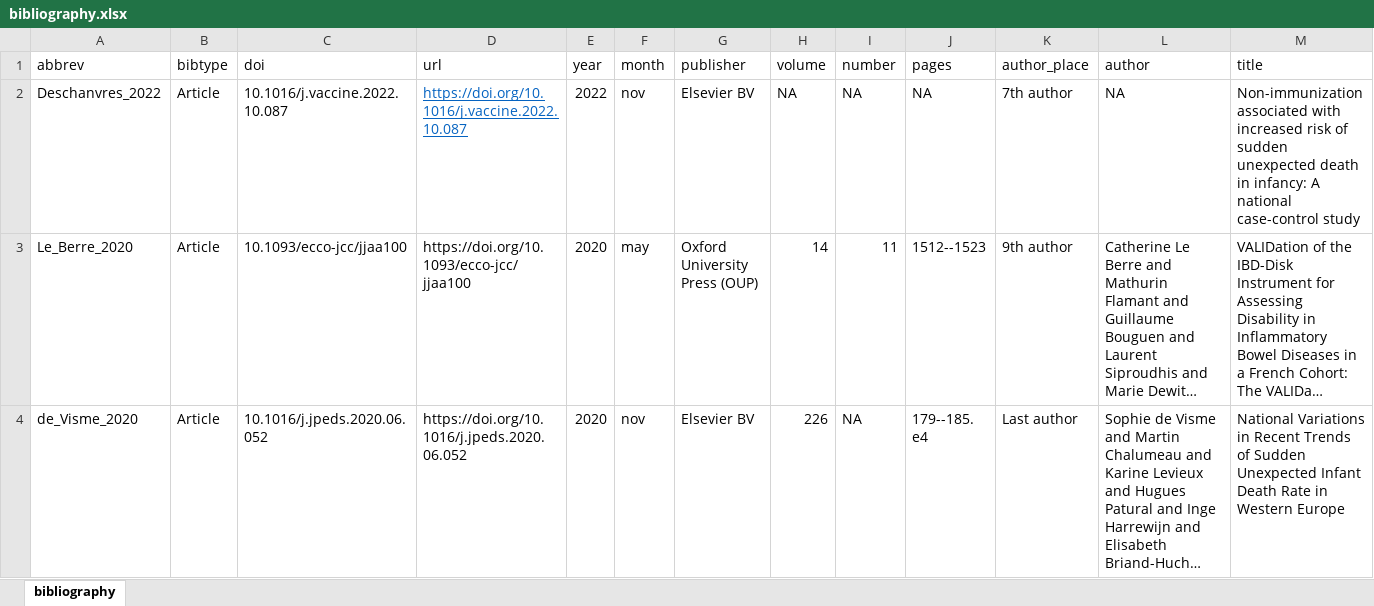
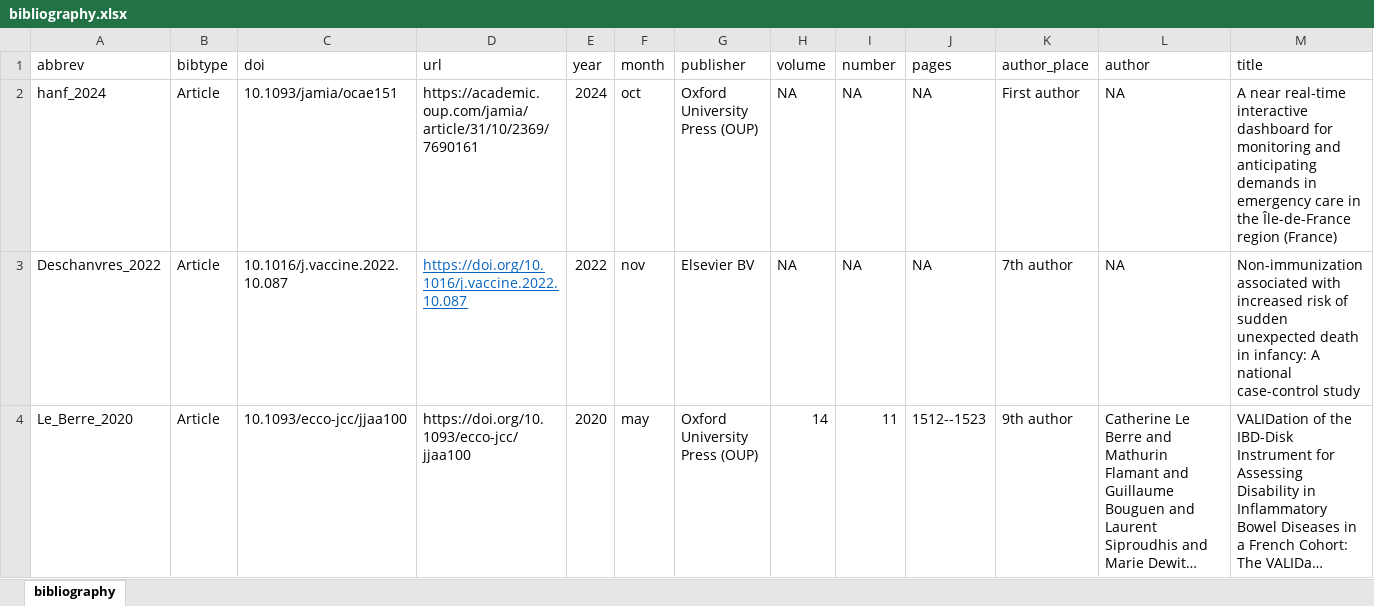
Before and after one commit to mhanf/quarto_website, an Excel workbook: data/bibliography.xlsx, sheet bibliography, drawn as a sheet; only a part is shown; the shorter side is filled out with more unchanged rows; long unchanged cells end in …; values as stored, in another font and other column widths than the file's, no borders; rows hold the shown columns only; the diff names each change by its address in the sheet, - before the commit and + after, or states it on an @@ line.

```diff
--- a/data/bibliography.xlsx (sheet bibliography)
+++ b/data/bibliography.xlsx (sheet bibliography)
+row 2: hanf_2024 | Article | 10.1093/jamia/ocae151 | https://academic.oup.com/jamia/article/31/10/2369/7690161 | 2024 | oct | Oxford University Press (OUP) | NA | NA | NA | First author | NA | A near real-time interactive dashboard for monitoring and anticipating demands in emergency care in the Île-de-France region (France)
```
Also changed, not shown: 4 other files.
